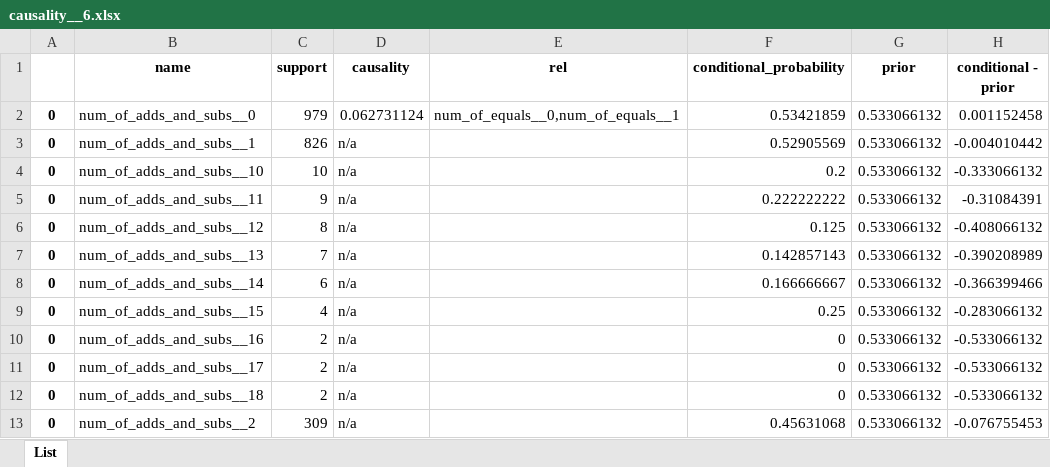
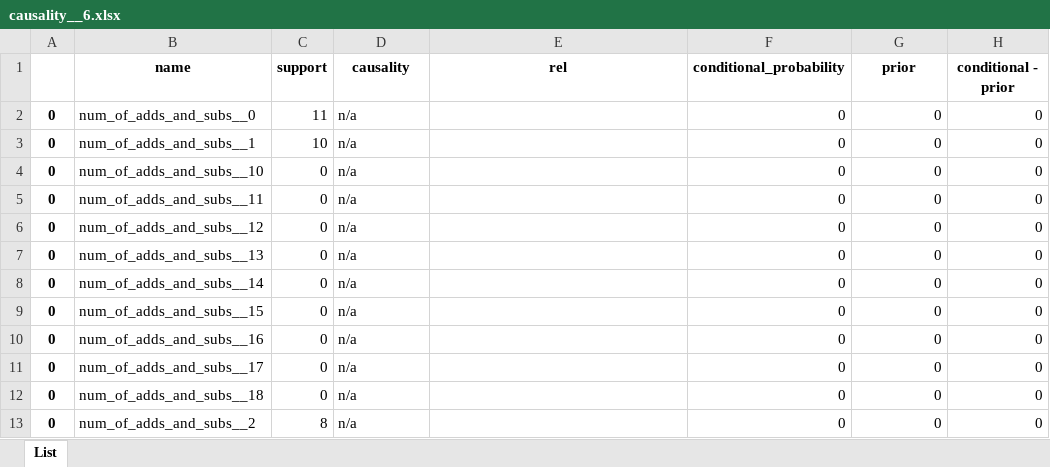
Before and after one commit to hwelsters/internal-consistency, an Excel workbook: 06-03-2023/data/output/xlsx/sample_0/causality__6.xlsx, sheet List, drawn as a sheet; only a part is shown; values as stored, in another font and other column widths than the file's, no borders; the diff covers the shown part only; the diff names each change by its address in the sheet, - before the commit and + after, or states it on an @@ line.

Commit message:
feat:causality xlsx files

```diff
--- a/06-03-2023/data/output/xlsx/sample_0/causality__6.xlsx (sheet List)
+++ b/06-03-2023/data/output/xlsx/sample_0/causality__6.xlsx (sheet List)
-C2 (support): 979
+C2 (support): 11
-D2 (causality): 0.062731124
+D2 (causality): n/a
-E2 (rel): num_of_equals__0,num_of_equals__1
+E2 (rel): (empty)
-F2 (conditional_probability): 0.53421859
+F2 (conditional_probability): 0
-G2:G13 (prior): 0.533066132
+G2:G13 (prior): 0
-H2 (conditional - prior): 0.001152458
+H2 (conditional - prior): 0
-C3 (support): 826
+C3 (support): 10
-F3 (conditional_probability): 0.52905569
+F3 (conditional_probability): 0
-H3 (conditional - prior): -0.004010442
+H3 (conditional - prior): 0
-C4 (support): 10
+C4 (support): 0
-F4 (conditional_probability): 0.2
+F4 (conditional_probability): 0
-H4 (conditional - prior): -0.333066132
+H4 (conditional - prior): 0
-C5 (support): 9
+C5 (support): 0
-F5 (conditional_probability): 0.222222222
+F5 (conditional_probability): 0
-H5 (conditional - prior): -0.31084391
+H5 (conditional - prior): 0
-C6 (support): 8
+C6 (support): 0
-F6 (conditional_probability): 0.125
+F6 (conditional_probability): 0
-H6 (conditional - prior): -0.408066132
+H6 (conditional - prior): 0
-C7 (support): 7
+C7 (support): 0
-F7 (conditional_probability): 0.142857143
+F7 (conditional_probability): 0
-H7 (conditional - prior): -0.390208989
+H7 (conditional - prior): 0
-C8 (support): 6
+C8 (support): 0
-F8 (conditional_probability): 0.166666667
+F8 (conditional_probability): 0
-H8 (conditional - prior): -0.366399466
+H8 (conditional - prior): 0
-C9 (support): 4
+C9 (support): 0
-F9 (conditional_probability): 0.25
+F9 (conditional_probability): 0
-H9 (conditional - prior): -0.283066132
+H9 (conditional - prior): 0
-C10:C12 (support): 2
+C10:C12 (support): 0
-H10:H12 (conditional - prior): -0.533066132
+H10:H12 (conditional - prior): 0
-C13 (support): 309
+C13 (support): 8
-F13 (conditional_probability): 0.45631068
+F13 (conditional_probability): 0
-H13 (conditional - prior): -0.076755453
+H13 (conditional - prior): 0
```
Also changed, not shown: 339 edited cells elsewhere in this sheet, 06-03-2023/data/output/xlsx/sample_0/causality__1.xlsx, 06-03-2023/data/output/xlsx/sample_0/causality__3.xlsx, 34 other files.
